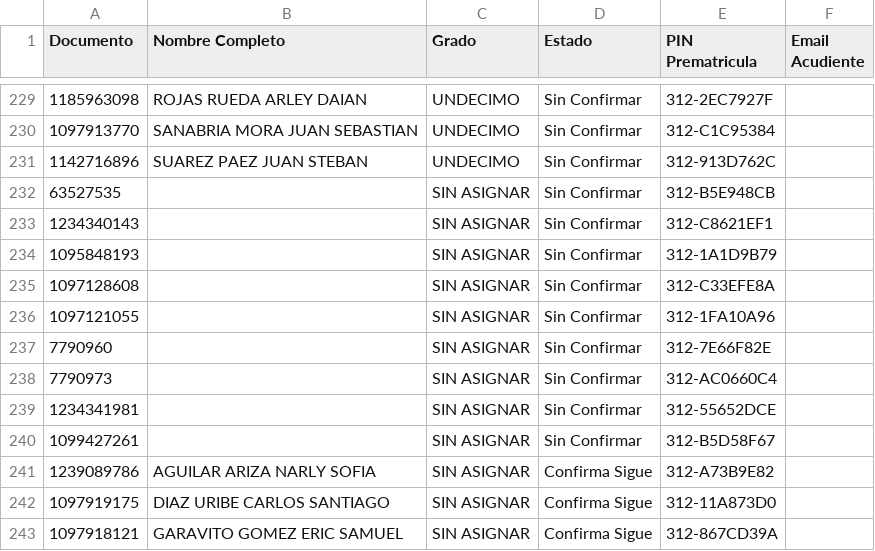
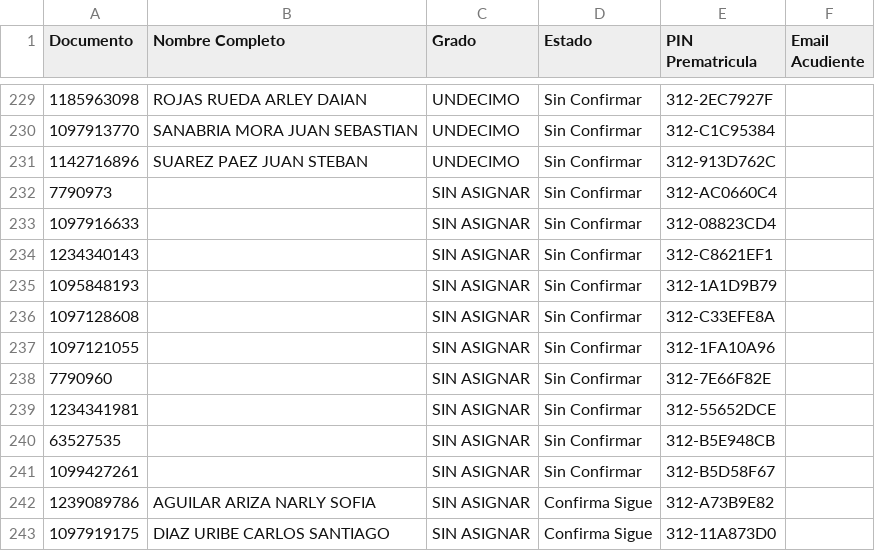
Before and after one commit to csd-digitalweb/sitio-web-csd, a CSV file: src/reserva-cupo/prematriculas_semillero.csv, drawn as a sheet; only a part is shown, gaps mark what is left out; the shorter side is filled out with more unchanged rows.

Commit message:
chore(sync): actualizar cupos y asignación de salones desde EduColombia

```diff
--- a/src/reserva-cupo/prematriculas_semillero.csv
+++ b/src/reserva-cupo/prematriculas_semillero.csv
@@ -231,3 +231,4 @@
 1142716896;SUAREZ PAEZ JUAN STEBAN;UNDECIMO;Sin Confirmar;312-913D762C;
-63527535;;SIN ASIGNAR;Sin Confirmar;312-B5E948CB;
+7790973;;SIN ASIGNAR;Sin Confirmar;312-AC0660C4;
+1097916633;;SIN ASIGNAR;Sin Confirmar;312-08823CD4;
 1234340143;;SIN ASIGNAR;Sin Confirmar;312-C8621EF1;
@@ -237,4 +238,4 @@
 7790960;;SIN ASIGNAR;Sin Confirmar;312-7E66F82E;
-7790973;;SIN ASIGNAR;Sin Confirmar;312-AC0660C4;
 1234341981;;SIN ASIGNAR;Sin Confirmar;312-55652DCE;
+63527535;;SIN ASIGNAR;Sin Confirmar;312-B5E948CB;
 1099427261;;SIN ASIGNAR;Sin Confirmar;312-B5D58F67;
```
Also changed, not shown: 2 other files.
